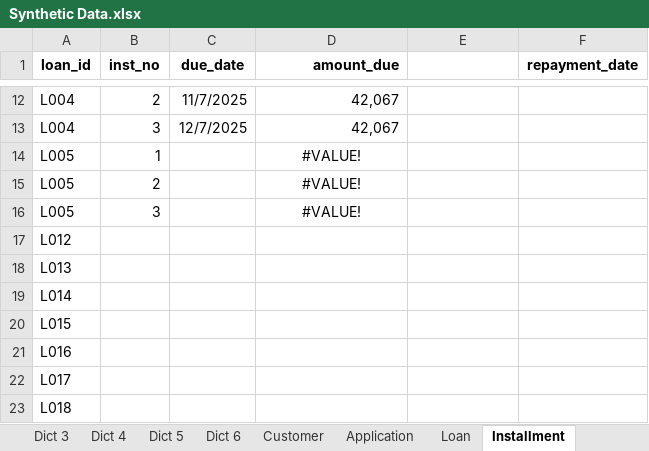
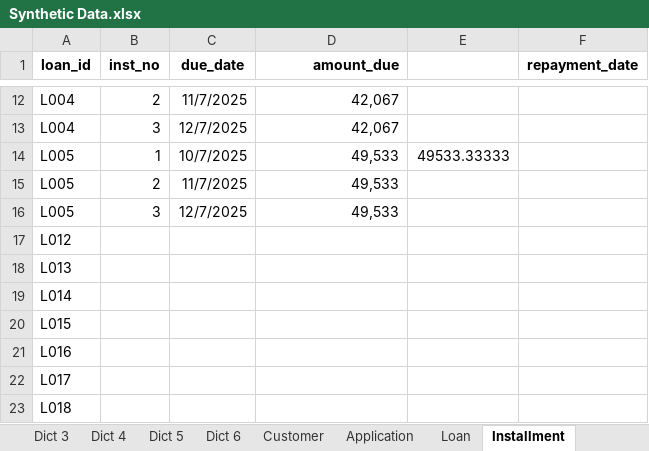
Before and after one commit to Naza1411/CreditRiskAnalysis, an Excel workbook: week_1/Synthetic Data.xlsx, sheet Installment, drawn as a sheet; only a part is shown, gaps mark what is left out; values as stored, in another font and other column widths than the file's, no borders; the diff names each change by its address in the sheet, - before the commit and + after, or states it on an @@ line.

Commit message:
Update Synthetic Data.xlsx for Week 1 analysis

```diff
--- a/week_1/Synthetic Data.xlsx (sheet Installment)
+++ b/week_1/Synthetic Data.xlsx (sheet Installment)
-C14 (due_date): (empty)
+C14 (due_date): 10/7/2025
-D14:D16 (amount_due): #VALUE!
+D14:D16 (amount_due): 49,533
-D14:D16 alignment: center
+D14:D16 alignment: right
-E14: (empty)
+E14: 49533.33333
-C15 (due_date): (empty)
+C15 (due_date): 11/7/2025
-C16 (due_date): (empty)
+C16 (due_date): 12/7/2025
```
